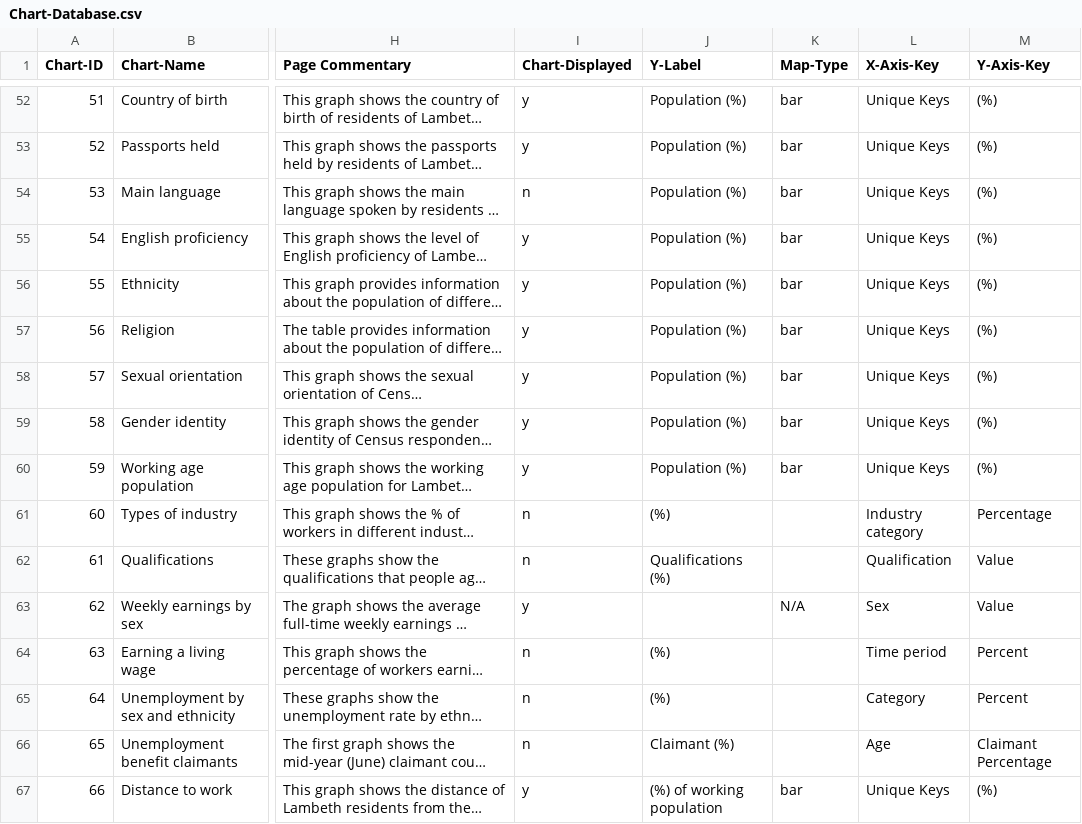
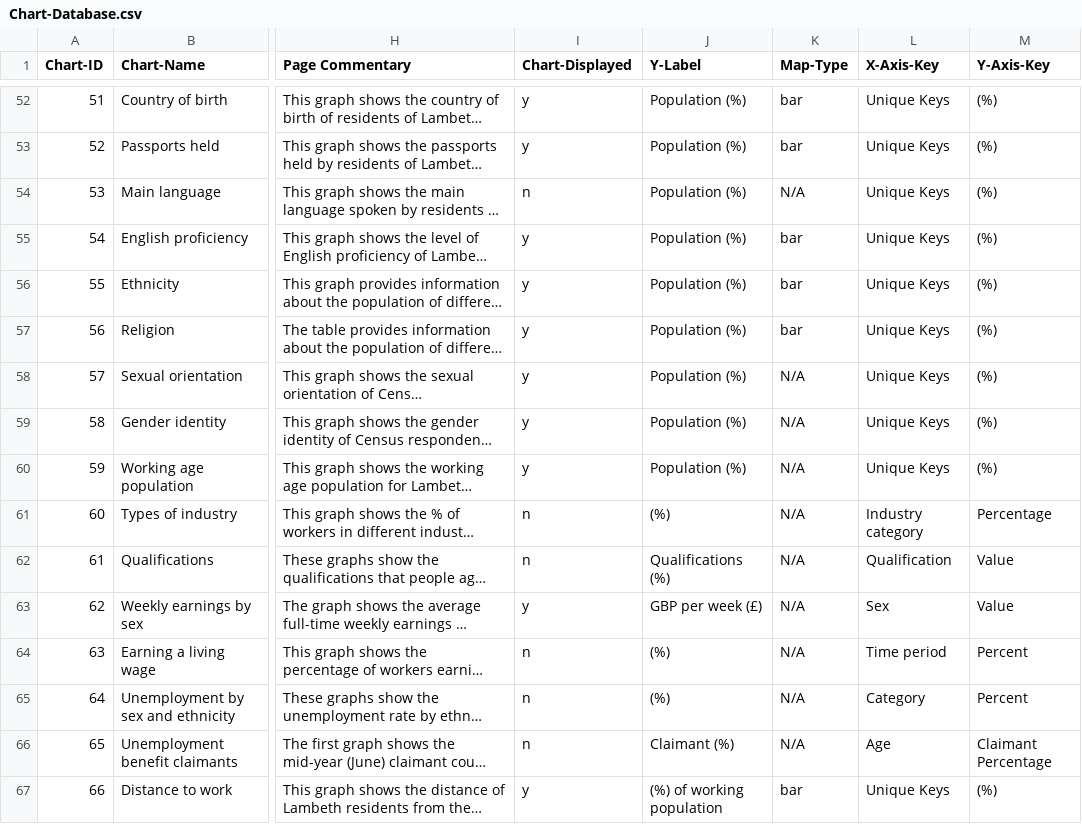
Before and after one commit to Lambeth-Data-Pack-2023/lambeth-data-pack-2023.github.io, a CSV file: Data/Content/Chart-Database.csv, drawn as a sheet; only a part is shown, gaps mark what is left out; long unchanged cells end in …; the diff covers the shown part only; the diff names each change by its address in the sheet, - before the commit and + after, or states it on an @@ line.

```diff
--- a/Data/Content/Chart-Database.csv
+++ b/Data/Content/Chart-Database.csv
-K54 (Map-Type): bar
+K54 (Map-Type): N/A
-K58:K60 (Map-Type): bar
+K58:K60 (Map-Type): N/A
-K61:K62 (Map-Type): (empty)
+K61:K62 (Map-Type): N/A
-J63 (Y-Label): (empty)
+J63 (Y-Label): GBP per week (£)
-K64:K66 (Map-Type): (empty)
+K64:K66 (Map-Type): N/A
```
Also changed, not shown: 20 edited cells elsewhere in this file, Data/Content/Category-Database.csv.
